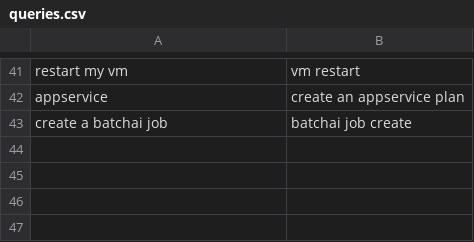
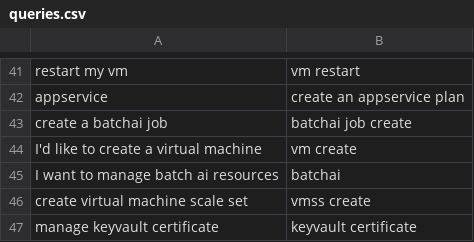
Before and after one commit to ningliaoyuan/smartcloudshell, a CSV file: measure/testset/queries.csv, drawn as a sheet; only a part is shown, gaps mark what is left out; the diff names each change by its address in the sheet, - before the commit and + after, or states it on an @@ line.

```diff
--- a/measure/testset/queries.csv
+++ b/measure/testset/queries.csv
+row 44: I'd like to create a virtual machine | vm create
+row 45: I want to manage batch ai resources | batchai
+row 46: create virtual machine scale set | vmss create
+row 47: manage keyvault certificate | keyvault certificate
```
Also changed, not shown: 13 other files.
